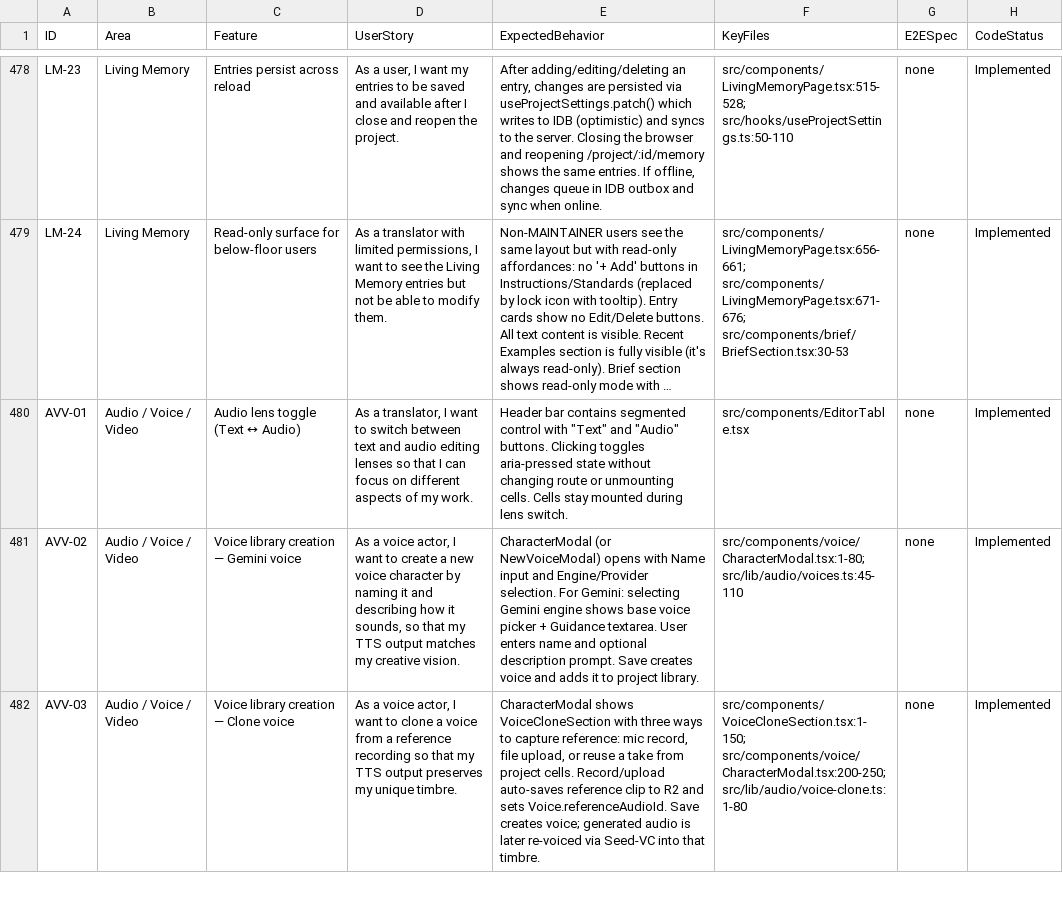
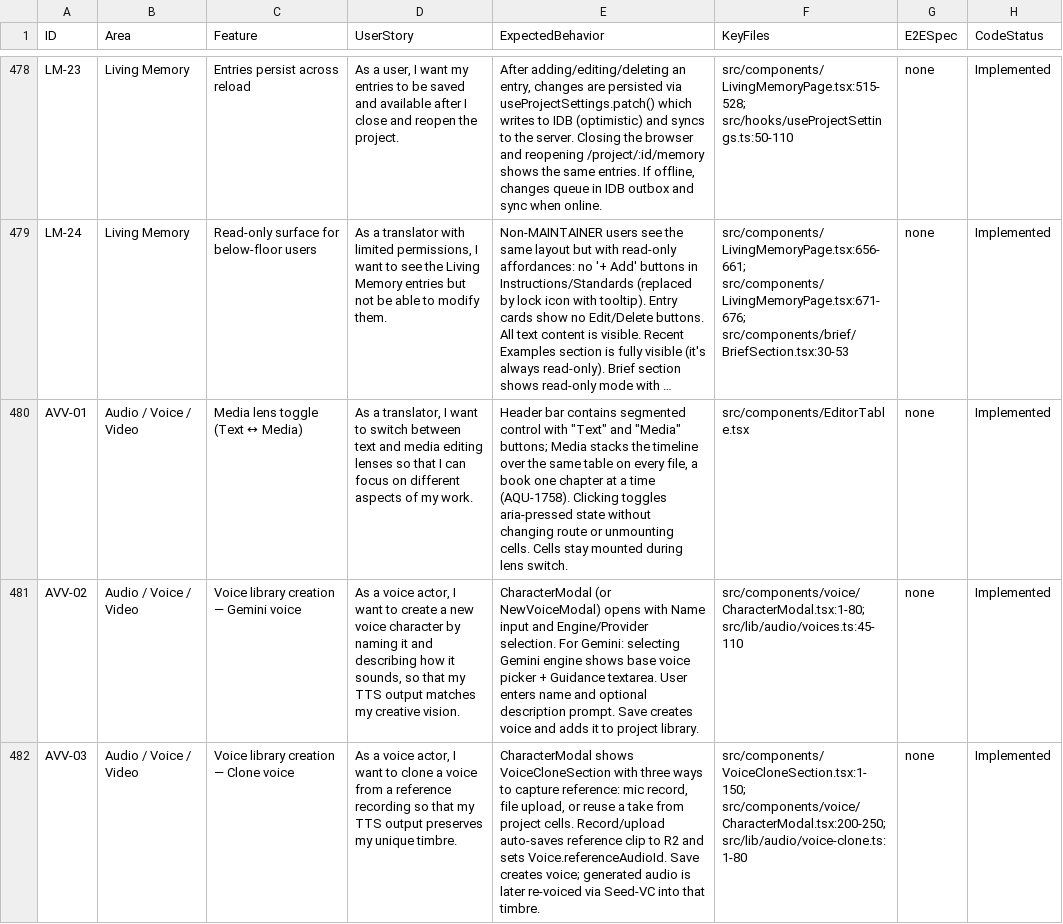
Before and after one commit to genesis-ai-dev/aquilla, a CSV file: docs/FEATURE-STORIES.csv, drawn as a sheet; only a part is shown, gaps mark what is left out; long unchanged cells end in …; the diff covers the shown part only; the diff names each change by its address in the sheet, - before the commit and + after, or states it on an @@ line.

```diff
--- a/docs/FEATURE-STORIES.csv
+++ b/docs/FEATURE-STORIES.csv
-C480 (Feature): Audio lens toggle (Text ↔ Audio)
+C480 (Feature): Media lens toggle (Text ↔ Media)
-D480 (UserStory): …text and audio editing lenses…
+D480 (UserStory): …text and media editing lenses…
-E480 (ExpectedBehavior): …"Text" and "Audio" buttons. Clicking toggles…
+E480 (ExpectedBehavior): …"Text" and "Media" buttons; Media stacks the timeline over the same table on every file, a book one chapter at a time (AQU-1758). Clicking toggles…
```
Also changed, not shown: 4 edited cells elsewhere in this file, 51 other files.
